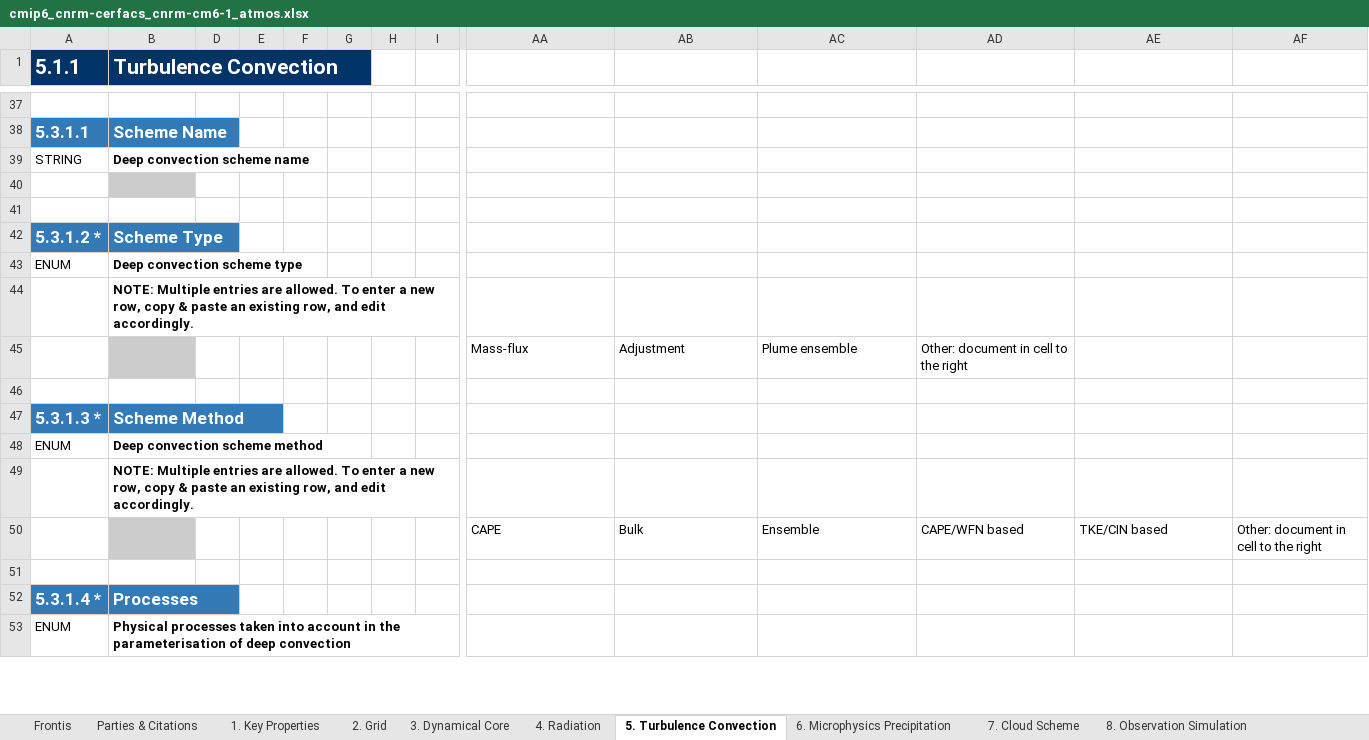
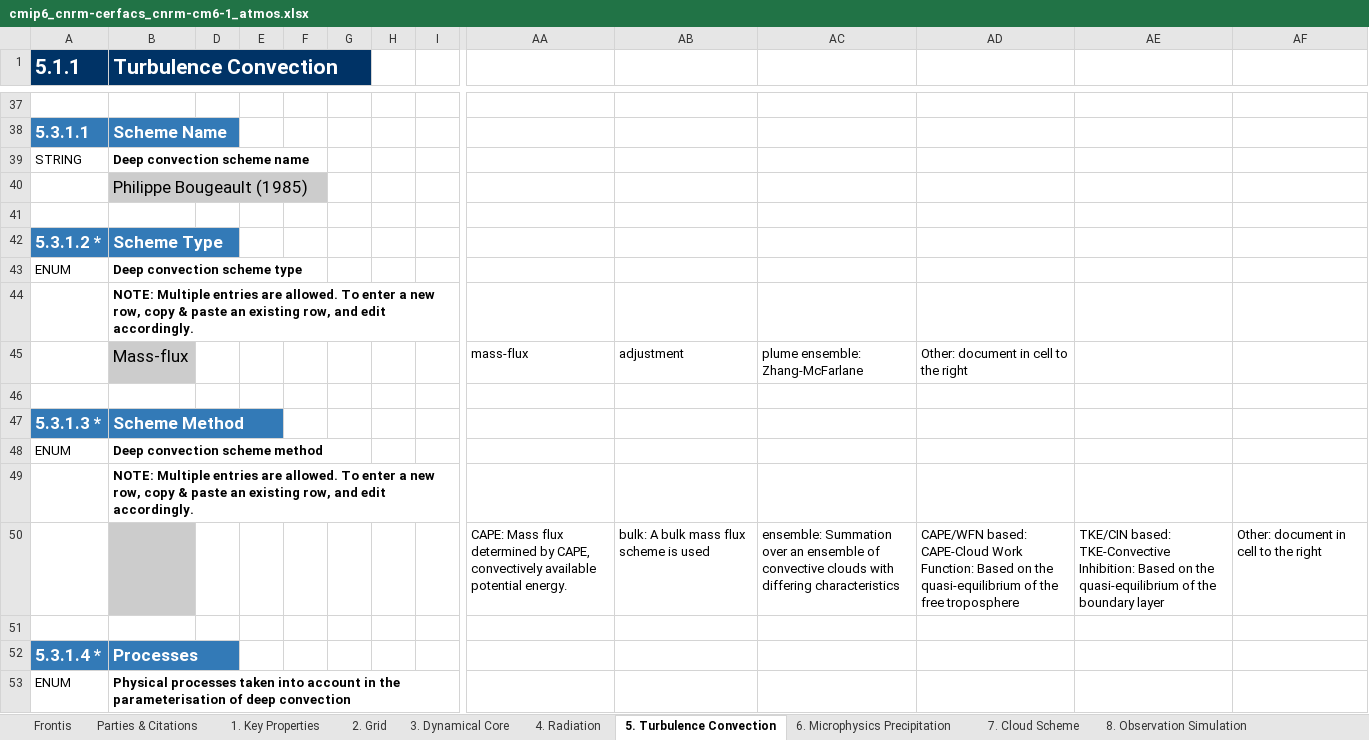
Before and after one commit to ES-DOC-INSTITUTIONAL/cnrm-cerfacs, an Excel workbook: cmip6/models/cnrm-cm6-1/cmip6_cnrm-cerfacs_cnrm-cm6-1_atmos.xlsx, sheet 5. Turbulence Convection, drawn as a sheet; only a part is shown, gaps mark what is left out; values as stored, in another font and other column widths than the file's, no borders; removed rows and columns are numbered as before the commit, all else as after; rows hold the shown columns only; the diff covers the shown part only; the diff names each change by its address in the sheet, - before the commit and + after, or states it on an @@ line.

```diff
--- a/cmip6/models/cnrm-cm6-1/cmip6_cnrm-cerfacs_cnrm-cm6-1_atmos.xlsx (sheet 5. Turbulence Convection)
+++ b/cmip6/models/cnrm-cm6-1/cmip6_cnrm-cerfacs_cnrm-cm6-1_atmos.xlsx (sheet 5. Turbulence Convection)
-B40 (Turbulence Convection): (empty)
+B40 (Turbulence Convection): Philippe Bougeault (1985)
-row 45:  |  |  |  |  |  |  |  | Mass-flux | Adjustment | Plume ensemble | Other: document in cell to the right
+row 45:  | Mass-flux |  |  |  |  |  |  | mass-flux | adjustment | plume ensemble: Zhang-McFarlane | Other: document in cell to the right
-row 50:  |  |  |  |  |  |  |  | CAPE | Bulk | Ensemble | CAPE/WFN based | TKE/CIN based | Other: document in cell to the right
+row 50:  |  |  |  |  |  |  |  | CAPE: Mass flux determined by CAPE, convectively available potential energy. | bulk: A bulk mass flux scheme is used | ensemble: Summation over an ensemble of convective clouds with differing characteristics | CAPE/WFN based: CAPE-Cloud Work Function: Based on the quasi-equilibrium of the free troposphere | TKE/CIN based: TKE-Convective Inhibition: Based on the quasi-equilibrium of the boundary layer | Other: document in cell to the right
```
Also changed, not shown: 3 added rows and 35 edited cells elsewhere in this sheet, sheet 4. Radiation, sheet 3. Dynamical Core, sheet 9. Gravity Waves, sheet 7. Cloud Scheme, sheet 6. Microphysics Precipitation, sheet 8. Observation Simulation, 3 more sheets, cmip6/models/cnrm-cm6-1-hr/cmip6_cnrm-cerfacs_cnrm-cm6-1-hr_atmos.xlsx, cmip6/models/cnrm-cm6-1/cmip6_cnrm-cerfacs_cnrm-cm6-1_land.xlsx, 32 other files.
